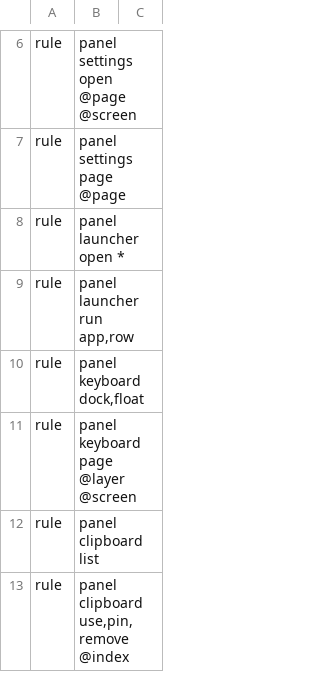
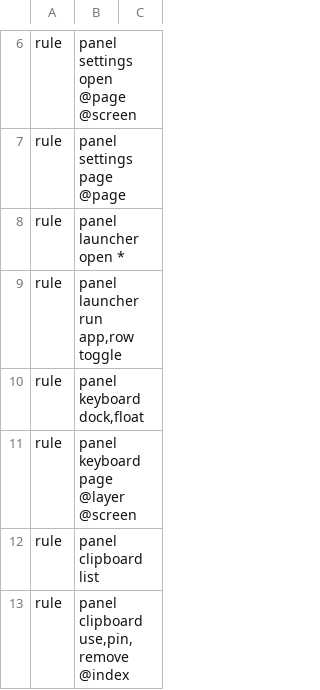
Before and after one commit to marcusbandit/banditshell, a TSV file: cli/commands.tsv, drawn as a sheet; only a part is shown, gaps mark what is left out.

```diff
--- a/cli/commands.tsv
+++ b/cli/commands.tsv
@@ -8,3 +8,3 @@ rule	panel settings page @page
 rule	panel launcher open *
-rule	panel launcher run app,row
+rule	panel launcher run app,row toggle
 rule	panel keyboard dock,float
```
Also changed, not shown: 28 other files.
